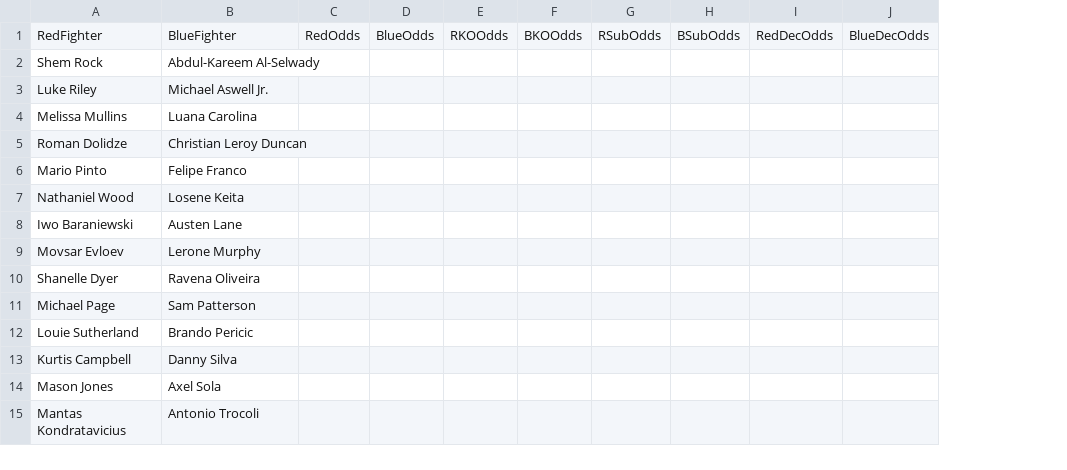
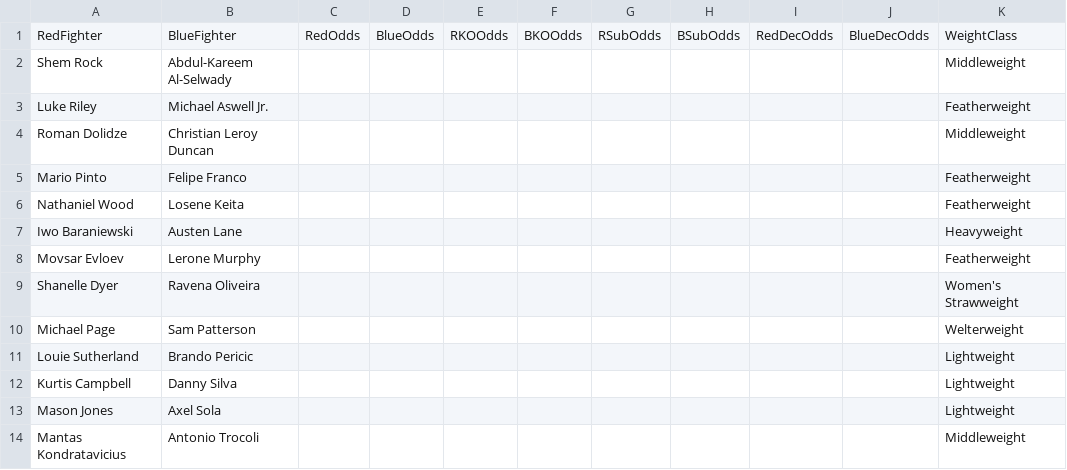
Before and after one commit to onewop/ufc-betting-site, a CSV file: public/upcoming.csv, drawn as a sheet; removed rows and columns are numbered as before the commit, all else as after; the diff names each change by its address in the sheet, - before the commit and + after, or states it on an @@ line.

```diff
--- a/public/upcoming.csv
+++ b/public/upcoming.csv
+column K, rows 1-14: WeightClass | Middleweight | Featherweight | Middleweight | Featherweight | Featherweight | Heavyweight | Featherweight | Women's Strawweight | Welterweight | Lightweight | Lightweight | Lightweight | Middleweight
-row 4: Melissa Mullins | Luana Carolina
```
Also changed, not shown: DKSalaries.csv, 54 other files.
